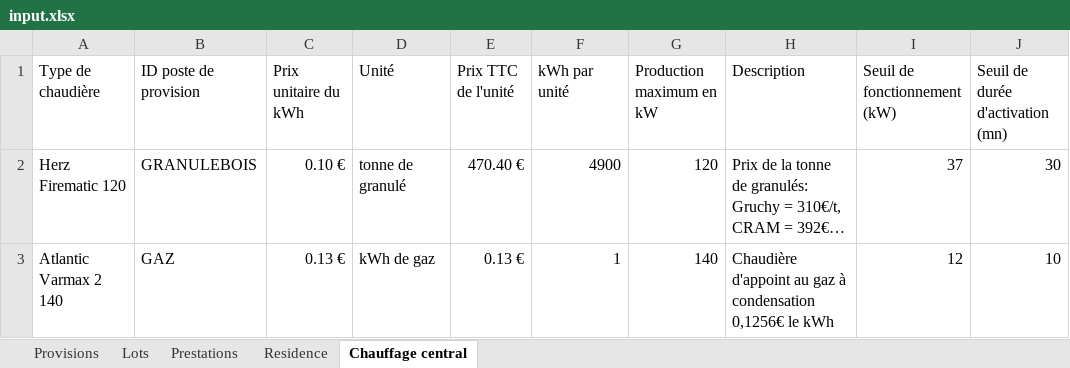
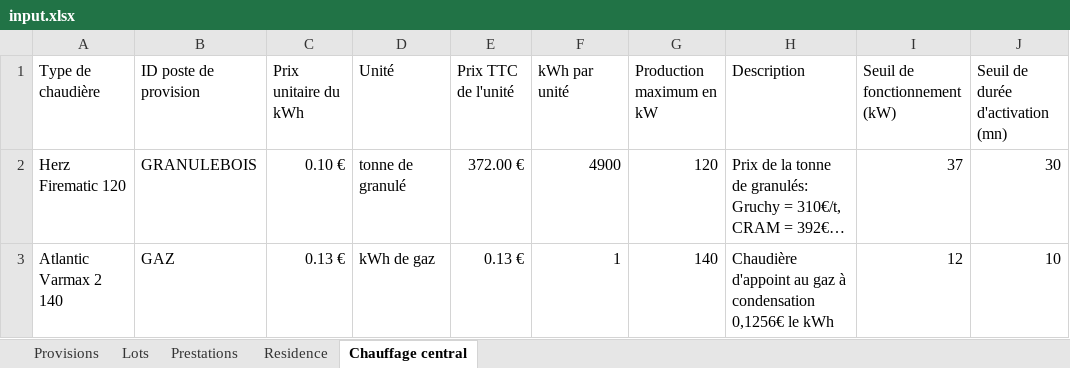
Before and after one commit to Gavroche97/calculateurdecharges, an Excel workbook: input.xlsx, sheet Chauffage central, drawn as a sheet; long unchanged cells end in …; values as stored, in another font and other column widths than the file's, no borders; table styles not drawn; the diff names each change by its address in the sheet, - before the commit and + after, or states it on an @@ line.

Commit message:
Mis à jour prix combustible

```diff
--- a/input.xlsx (sheet Chauffage central)
+++ b/input.xlsx (sheet Chauffage central)
-E2 (Prix TTC de l'unité): 470.40 €
+E2 (Prix TTC de l'unité): 372.00 €
```
